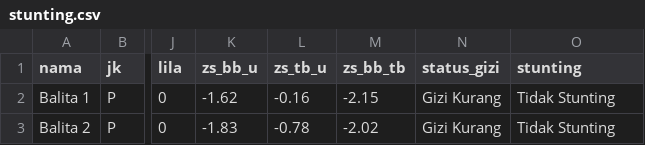
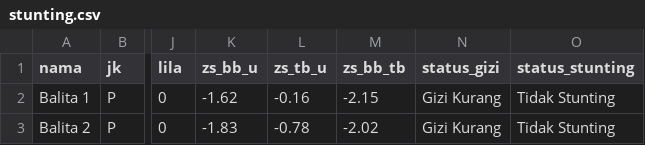
Before and after one commit to ridhopujiono/clustering-and-random-forest, a CSV file: data/stunting.csv, drawn as a sheet; only a part is shown, gaps mark what is left out; the diff names each change by its address in the sheet, - before the commit and + after, or states it on an @@ line.

Commit message:
fix(data): correct column name in stunting.csv

```diff
--- a/data/stunting.csv
+++ b/data/stunting.csv
-O1: stunting
+O1: status_stunting
```
